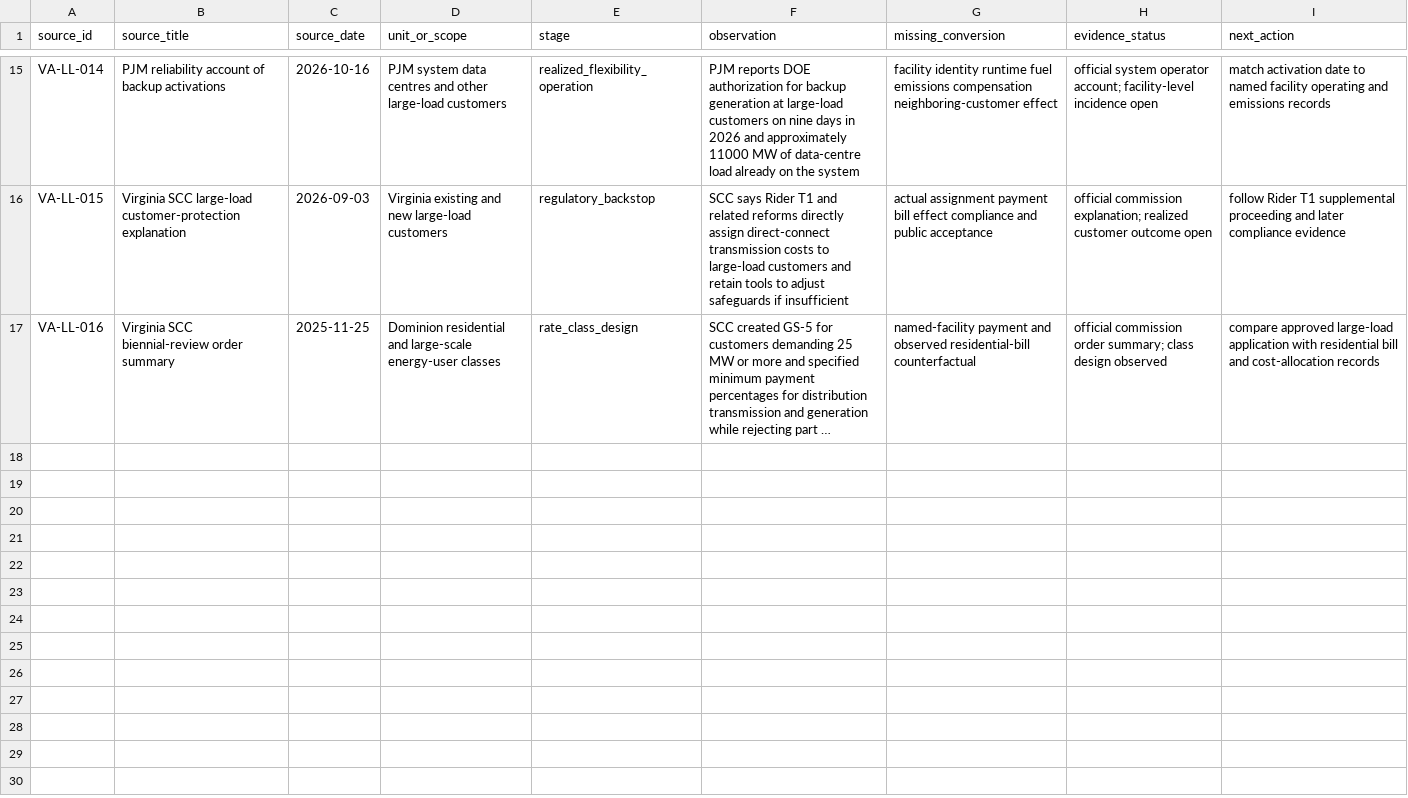
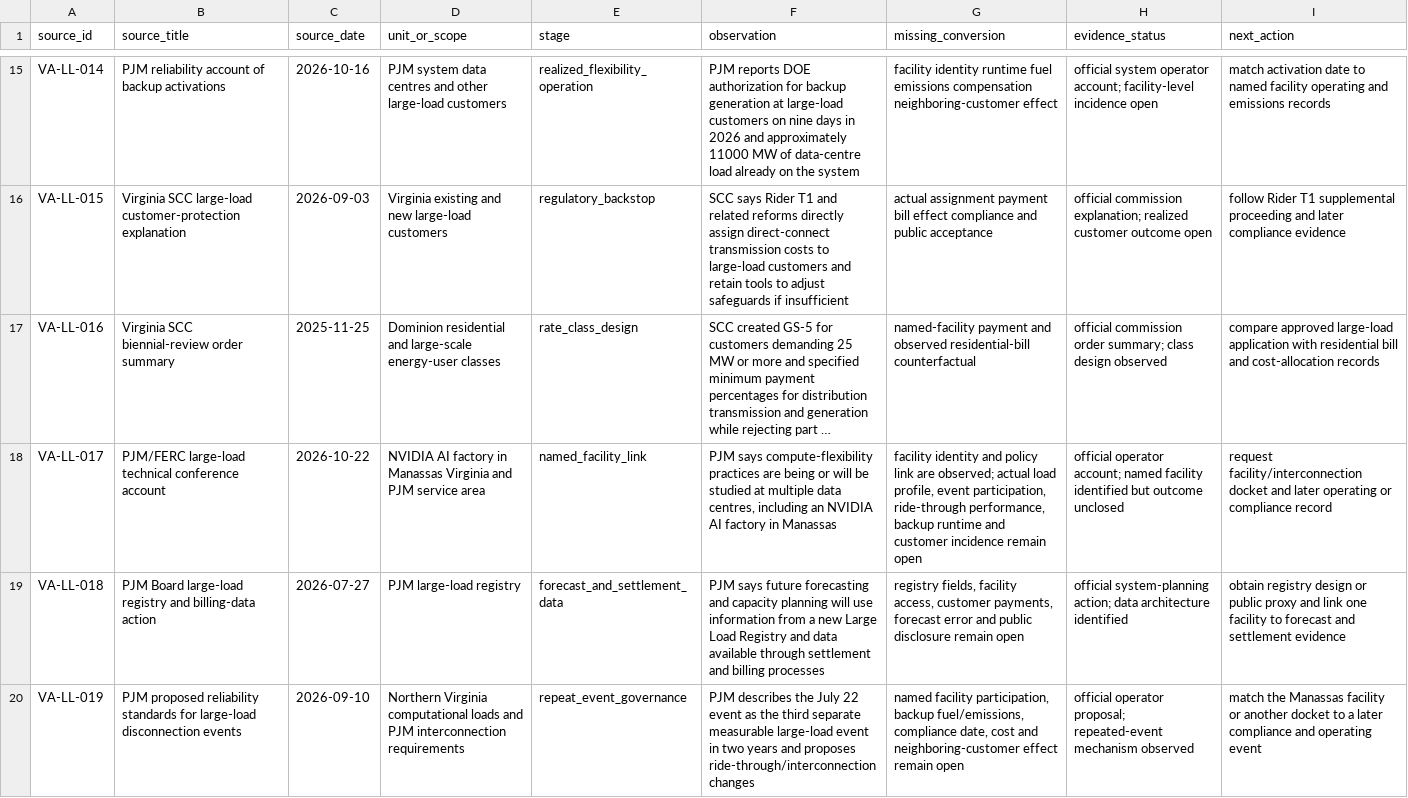
Before and after one commit to mehtama1234/cultural-geopolitical-theme-mining, a CSV file: analysis/INFRASTRUCTURE-CONVERSION-PACKET-VIRGINIA-LARGE-LOAD_2026-10-29.csv, drawn as a sheet; only a part is shown, gaps mark what is left out; long unchanged cells end in …; the diff names each change by its address in the sheet, - before the commit and + after, or states it on an @@ line.

Commit message:
Deepen Virginia named facility conversion packet

```diff
--- a/analysis/INFRASTRUCTURE-CONVERSION-PACKET-VIRGINIA-LARGE-LOAD_2026-10-29.csv
+++ b/analysis/INFRASTRUCTURE-CONVERSION-PACKET-VIRGINIA-LARGE-LOAD_2026-10-29.csv
+row 18: VA-LL-017 | PJM/FERC large-load technical conference account | 2026-10-22 | NVIDIA AI factory in Manassas Virginia and PJM service area | named_facility_link | PJM says compute-flexibility practices are being or will be studied at multiple data centres, including an NVIDIA AI factory in Manassas | facility identity and policy link are observed; actual load profile, event participation, ride-through performance, backup runtime and customer incidence remain open | official operator account; named facility identified but outcome unclosed | request facility/interconnection docket and later operating or compliance record
+row 19: VA-LL-018 | PJM Board large-load registry and billing-data action | 2026-07-27 | PJM large-load registry | forecast_and_settlement_data | PJM says future forecasting and capacity planning will use information from a new Large Load Registry and data available through settlement and billing processes | registry fields, facility access, customer payments, forecast error and public disclosure remain open | official system-planning action; data architecture identified | obtain registry design or public proxy and link one facility to forecast and settlement evidence
+row 20: VA-LL-019 | PJM proposed reliability standards for large-load disconnection events | 2026-09-10 | Northern Virginia computational loads and PJM interconnection requirements | repeat_event_governance | PJM describes the July 22 event as the third separate measurable large-load event in two years and proposes ride-through/interconnection changes | named facility participation, backup fuel/emissions, compliance date, cost and neighboring-customer effect remain open | official operator proposal; repeated-event mechanism observed | match the Manassas facility or another docket to a later compliance and operating event
```
Also changed, not shown: 3 other files.
